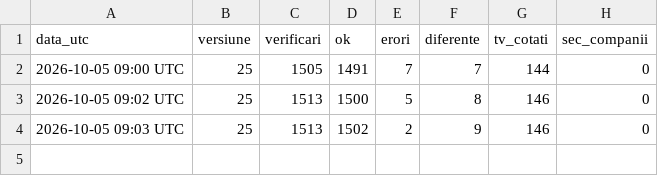
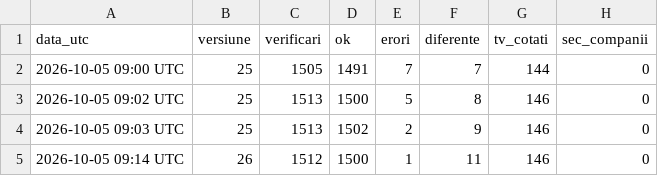
Before and after one commit to xGABRIELxEUGENx/ai-stack-map, a CSV file: crosscheck-history.csv, drawn as a sheet; the diff names each change by its address in the sheet, - before the commit and + after, or states it on an @@ line.

```diff
--- a/crosscheck-history.csv
+++ b/crosscheck-history.csv
+row 5: 2026-10-05 09:14 UTC | 26 | 1512 | 1500 | 1 | 11 | 146 | 0
```
Also changed, not shown: 1 other file.
